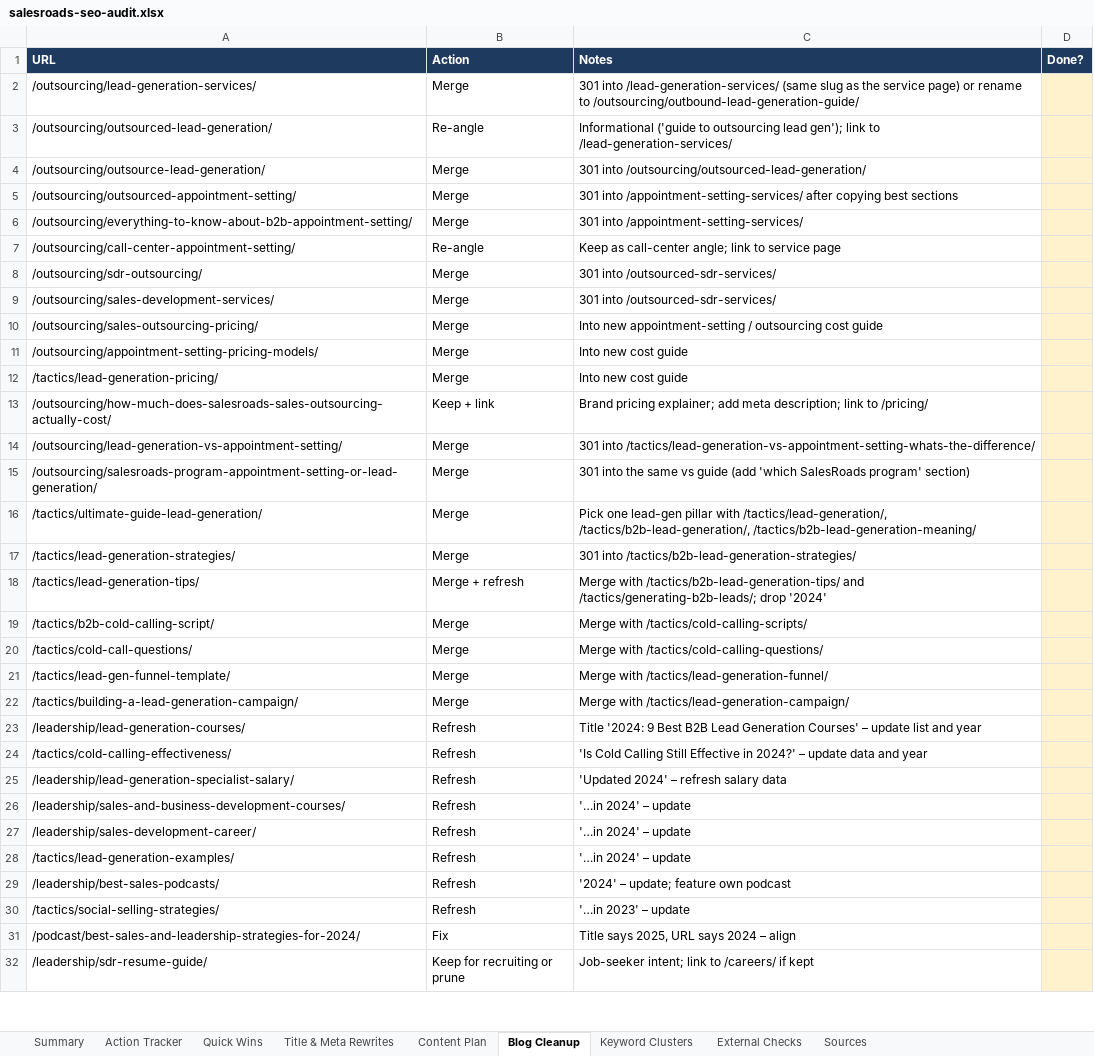
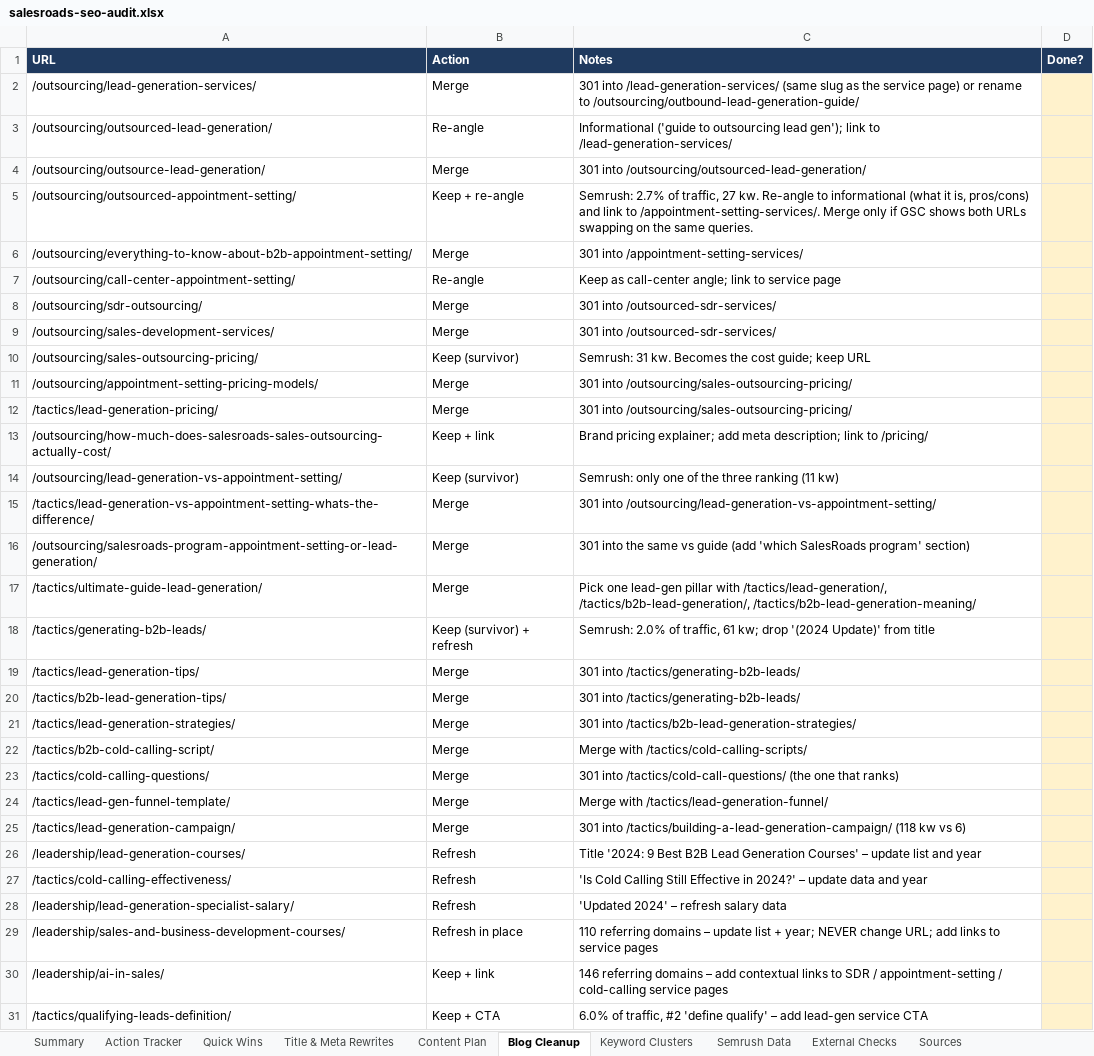
Before and after one commit to rad92/seoaudit, an Excel workbook: salesroads-seo-audit.xlsx, sheet Blog Cleanup, drawn as a sheet; only a part is shown; the shorter side is filled out with more unchanged rows; values as stored, in another font and other column widths than the file's, no borders; removed rows and columns are numbered as before the commit, all else as after; the diff covers the shown part only; the diff names each change by its address in the sheet, - before the commit and + after, or states it on an @@ line.

```diff
--- a/salesroads-seo-audit.xlsx (sheet Blog Cleanup)
+++ b/salesroads-seo-audit.xlsx (sheet Blog Cleanup)
+sheet tab: Semrush Data
-B5 (Action): Merge
+B5 (Action): Keep + re-angle
-C5 (Notes): 301 into /appointment-setting-services/ after copying best sections
+C5 (Notes): Semrush: 2.7% of traffic, 27 kw. Re-angle to informational (what it is, pros/cons) and link to /appointment-setting-services/. Merge only if GSC shows both URLs swapping on the same queries.
-B10 (Action): Merge
+B10 (Action): Keep (survivor)
-C10 (Notes): Into new appointment-setting / outsourcing cost guide
+C10 (Notes): Semrush: 31 kw. Becomes the cost guide; keep URL
-C11:C12 (Notes): Into new cost guide
+C11:C12 (Notes): 301 into /outsourcing/sales-outsourcing-pricing/
-B14 (Action): Merge
+B14 (Action): Keep (survivor)
-C14 (Notes): 301 into /tactics/lead-generation-vs-appointment-setting-whats-the-difference/
+C14 (Notes): Semrush: only one of the three ranking (11 kw)
+row 15: /tactics/lead-generation-vs-appointment-setting-whats-the-difference/ | Merge | 301 into /outsourcing/lead-generation-vs-appointment-setting/
+row 18: /tactics/generating-b2b-leads/ | Keep (survivor) + refresh | Semrush: 2.0% of traffic, 61 kw; drop '(2024 Update)' from title
+row 19: /tactics/lead-generation-tips/ | Merge | 301 into /tactics/generating-b2b-leads/
+row 20: /tactics/b2b-lead-generation-tips/ | Merge | 301 into /tactics/generating-b2b-leads/
-row 18: /tactics/lead-generation-tips/ | Merge + refresh | Merge with /tactics/b2b-lead-generation-tips/ and /tactics/generating-b2b-leads/; drop '2024'
-A23 (URL): /tactics/cold-call-questions/
+A23 (URL): /tactics/cold-calling-questions/
-C23 (Notes): Merge with /tactics/cold-calling-questions/
+C23 (Notes): 301 into /tactics/cold-call-questions/ (the one that ranks)
-A25 (URL): /tactics/building-a-lead-generation-campaign/
+A25 (URL): /tactics/lead-generation-campaign/
-C25 (Notes): Merge with /tactics/lead-generation-campaign/
+C25 (Notes): 301 into /tactics/building-a-lead-generation-campaign/ (118 kw vs 6)
-B29 (Action): Refresh
+B29 (Action): Refresh in place
-C29 (Notes): '…in 2024' – update
+C29 (Notes): 110 referring domains – update list + year; NEVER change URL; add links to service pages
+row 30: /leadership/ai-in-sales/ | Keep + link | 146 referring domains – add contextual links to SDR / appointment-setting / cold-calling service pages
+row 31: /tactics/qualifying-leads-definition/ | Keep + CTA | 6.0% of traffic, #2 'define qualify' – add lead-gen service CTA
```
Also changed, not shown: 3 added rows and 4 edited cells elsewhere in this sheet, sheet Action Tracker, sheet Content Plan, sheet Keyword Clusters, sheet Summary, sheet Quick Wins, sheet External Checks, 1 more sheet, formulas that keep their value, 1 other file.
